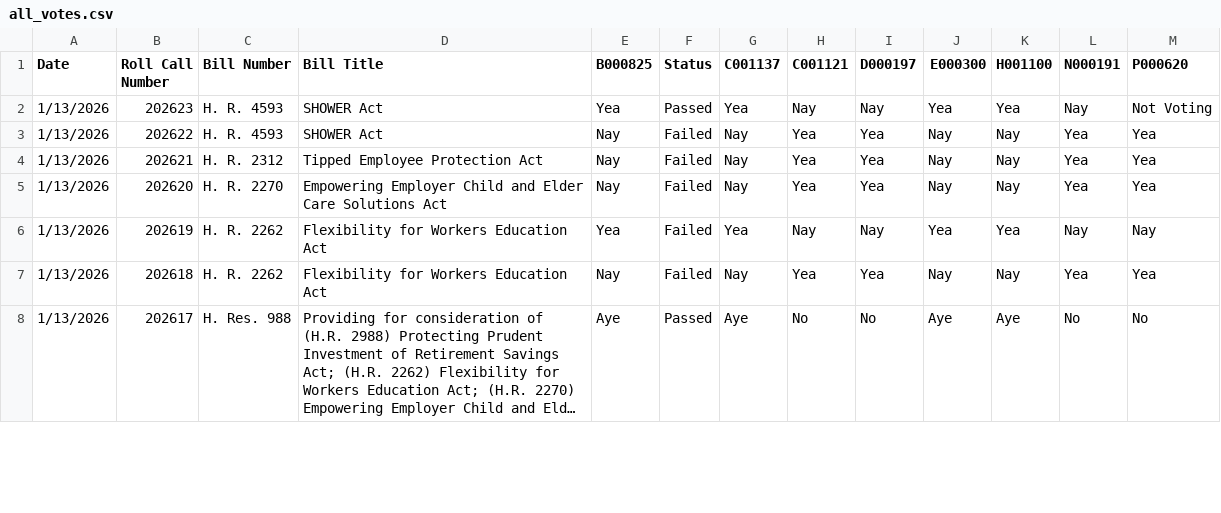
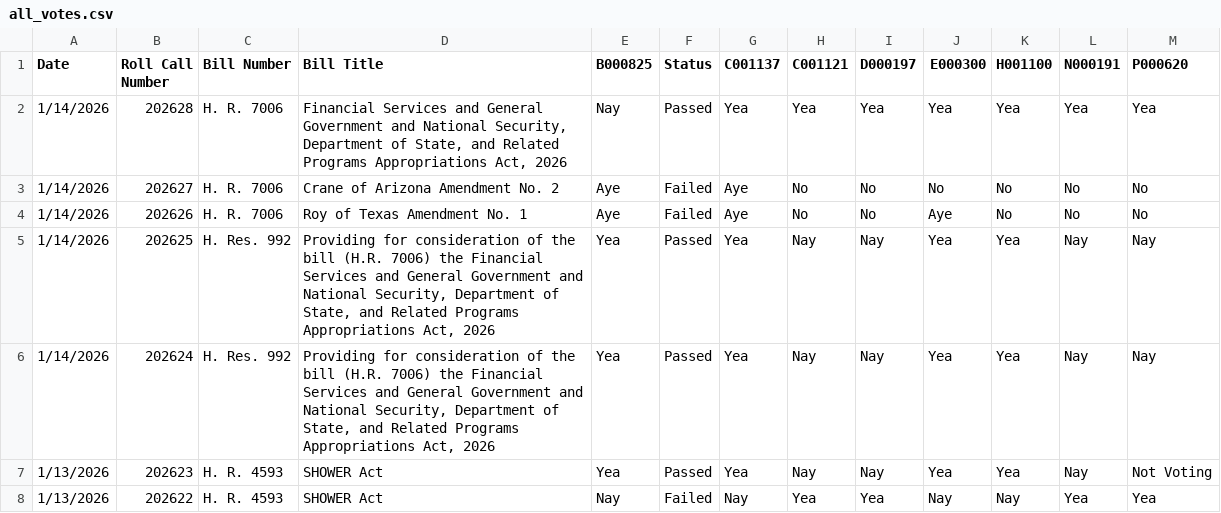
Before and after one commit to githamm/congressional-vote-tracker, a CSV file: all_votes.csv, drawn as a sheet; only a part is shown; the shorter side is filled out with more unchanged rows; long unchanged cells end in ….

```diff
--- a/all_votes.csv
+++ b/all_votes.csv
@@ -1,2 +1,7 @@
 Date,Roll Call Number,Bill Number,Bill Title,B000825,Status,C001137,C001121,D000197,E000300,H001100,N000191,P000620
+1/14/2026,202628,H. R. 7006,"Financial Services and General Government and National Security, Department of State, and Related Programs Appropriations Act, 2026",Nay,Passed,Yea,Yea,Yea,Yea,Yea,Yea,Yea
+1/14/2026,202627,H. R. 7006,Crane of Arizona Amendment No. 2,Aye,Failed,Aye,No,No,No,No,No,No
+1/14/2026,202626,H. R. 7006,Roy of Texas Amendment No. 1,Aye,Failed,Aye,No,No,Aye,No,No,No
+1/14/2026,202625,H. Res. 992,"Providing for consideration of the bill (H.R. 7006) the Financial Services and General Government and National Security, Department of State, and Related Programs Appropriations Act, 2026",Yea,Passed,Yea,Nay,Nay,Yea,Yea,Nay,Nay
+1/14/2026,202624,H. Res. 992,"Providing for consideration of the bill (H.R. 7006) the Financial Services and General Government and National Security, Department of State, and Related Programs Appropriations Act, 2026",Yea,Passed,Yea,Nay,Nay,Yea,Yea,Nay,Nay
 1/13/2026,202623,H. R. 4593,SHOWER Act,Yea,Passed,Yea,Nay,Nay,Yea,Yea,Nay,Not Voting
```
Also changed, not shown: representative_B000825_votes.csv, representative_C001121_votes.csv, 7 other files.
